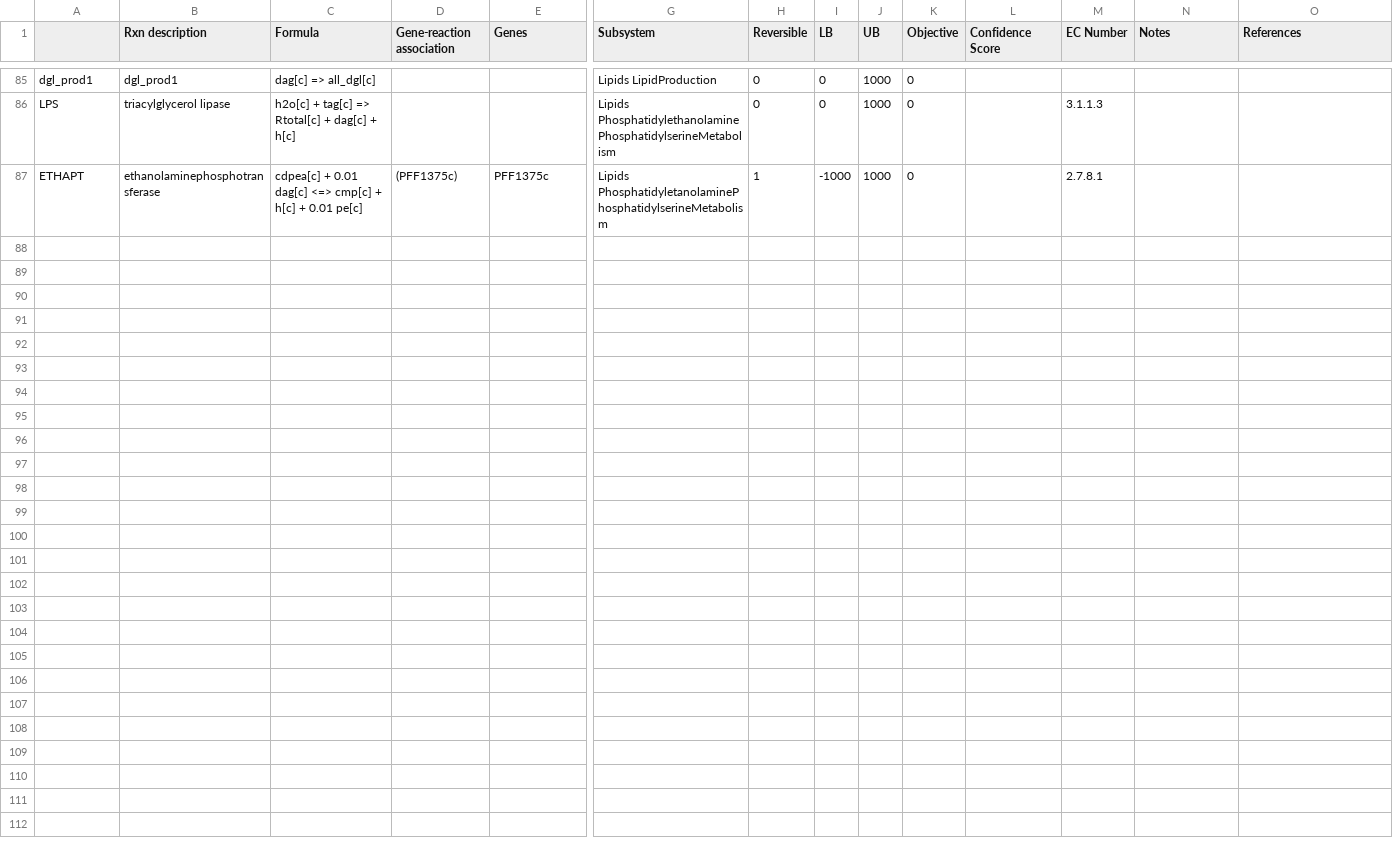
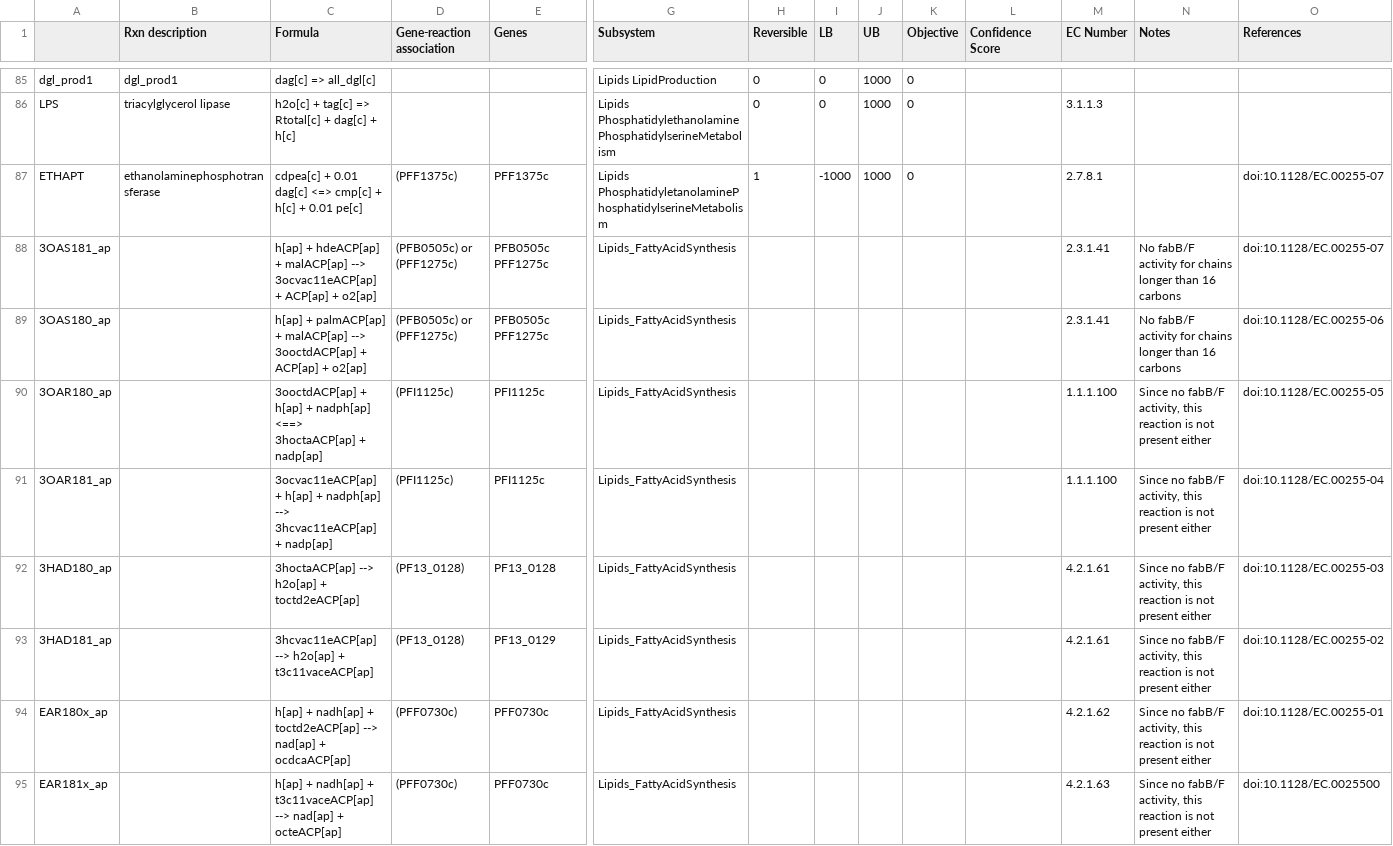
Before and after one commit to gulermalaria/iPfal17_curation, a CSV file: data/reaction_delete_edits_final.csv, drawn as a sheet; only a part is shown, gaps mark what is left out; rows hold the shown columns only; the diff names each change by its address in the sheet, - before the commit and + after, or states it on an @@ line.

Commit message:
Deleted a few FA synthesis reactions

```diff
--- a/data/reaction_delete_edits_final.csv
+++ b/data/reaction_delete_edits_final.csv
-O87 (References): (empty)
+O87 (References): doi:10.1128/EC.00255-07
+row 88: 3OAS181_ap |  | h[ap] + hdeACP[ap] + malACP[ap] --> 3ocvac11eACP[ap] + ACP[ap] + o2[ap] | (PFB0505c) or (PFF1275c) | PFB0505c PFF1275c | Lipids_FattyAcidSynthesis |  |  |  |  |  | 2.3.1.41 | No fabB/F activity for chains longer than 16 carbons | doi:10.1128/EC.00255-07
+row 89: 3OAS180_ap |  | h[ap] + palmACP[ap] + malACP[ap] --> 3ooctdACP[ap] + ACP[ap] + o2[ap] | (PFB0505c) or (PFF1275c) | PFB0505c PFF1275c | Lipids_FattyAcidSynthesis |  |  |  |  |  | 2.3.1.41 | No fabB/F activity for chains longer than 16 carbons | doi:10.1128/EC.00255-06
+row 90: 3OAR180_ap |  | 3ooctdACP[ap] + h[ap] + nadph[ap] <==> 3hoctaACP[ap] + nadp[ap] | (PFI1125c) | PFI1125c | Lipids_FattyAcidSynthesis |  |  |  |  |  | 1.1.1.100 | Since no fabB/F activity, this reaction is not present either | doi:10.1128/EC.00255-05
+row 91: 3OAR181_ap |  | 3ocvac11eACP[ap] + h[ap] + nadph[ap] --> 3hcvac11eACP[ap] + nadp[ap] | (PFI1125c) | PFI1125c | Lipids_FattyAcidSynthesis |  |  |  |  |  | 1.1.1.100 | Since no fabB/F activity, this reaction is not present either | doi:10.1128/EC.00255-04
+row 92: 3HAD180_ap |  | 3hoctaACP[ap] --> h2o[ap] + toctd2eACP[ap] | (PF13_0128) | PF13_0128 | Lipids_FattyAcidSynthesis |  |  |  |  |  | 4.2.1.61 | Since no fabB/F activity, this reaction is not present either | doi:10.1128/EC.00255-03
+row 93: 3HAD181_ap |  | 3hcvac11eACP[ap] --> h2o[ap] + t3c11vaceACP[ap] | (PF13_0128) | PF13_0129 | Lipids_FattyAcidSynthesis |  |  |  |  |  | 4.2.1.61 | Since no fabB/F activity, this reaction is not present either | doi:10.1128/EC.00255-02
+row 94: EAR180x_ap |  | h[ap] + nadh[ap] + toctd2eACP[ap] --> nad[ap] + ocdcaACP[ap] | (PFF0730c) | PFF0730c | Lipids_FattyAcidSynthesis |  |  |  |  |  | 4.2.1.62 | Since no fabB/F activity, this reaction is not present either | doi:10.1128/EC.00255-01
+row 95: EAR181x_ap |  | h[ap] + nadh[ap] + t3c11vaceACP[ap] --> nad[ap] + octeACP[ap] | (PFF0730c) | PFF0730c | Lipids_FattyAcidSynthesis |  |  |  |  |  | 4.2.1.63 | Since no fabB/F activity, this reaction is not present either | doi:10.1128/EC.0025500
```
